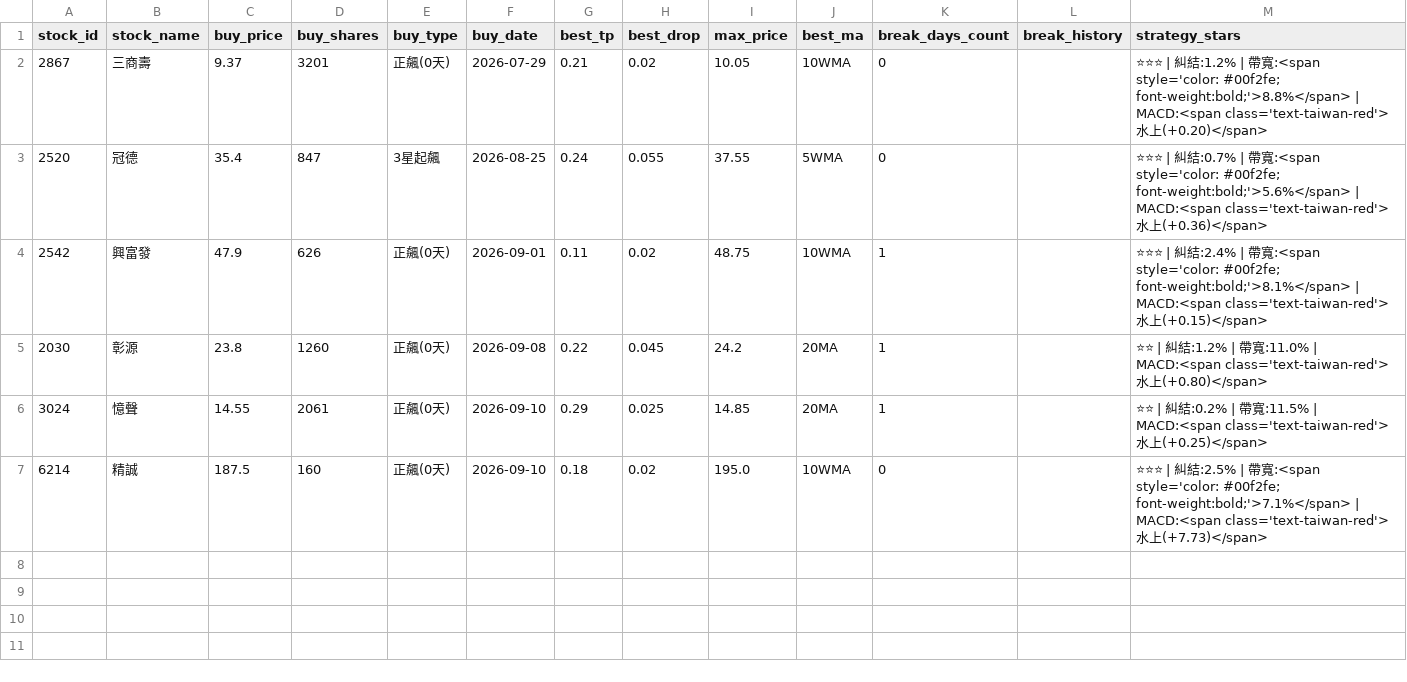
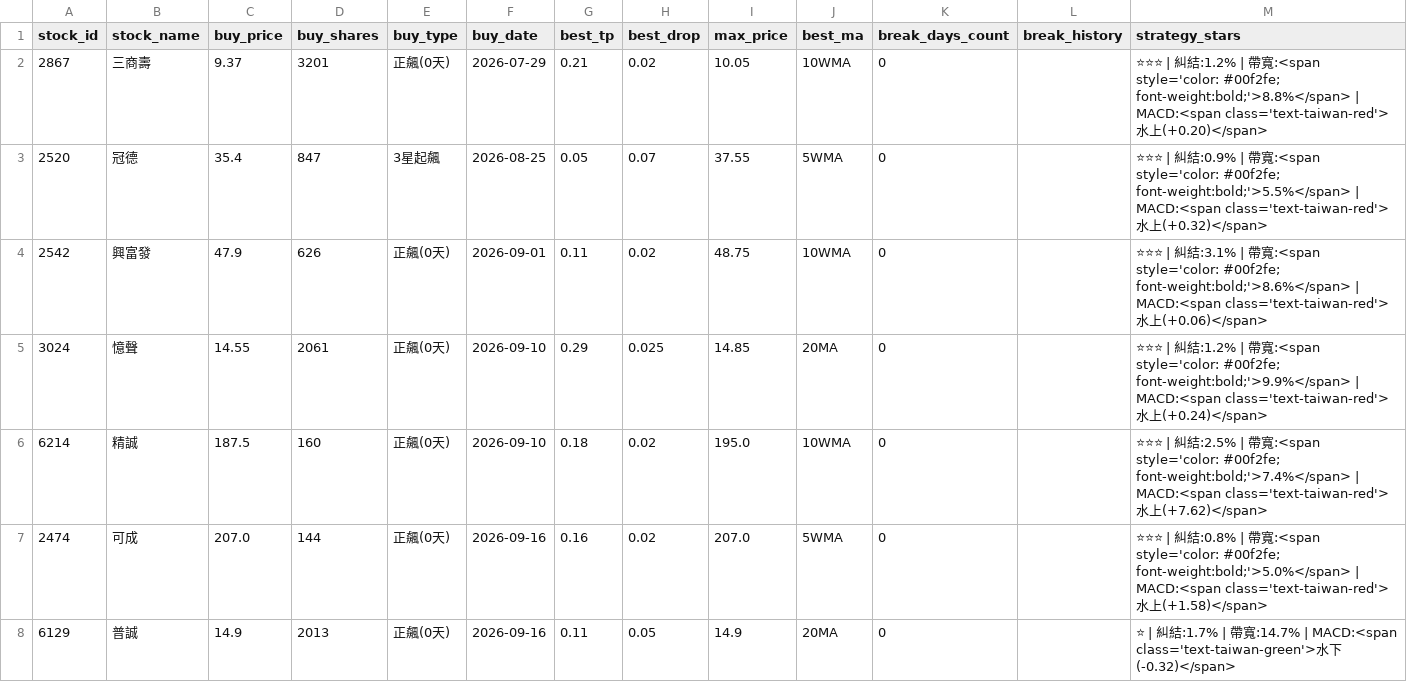
Before and after one commit to chunyulaie/my-dolphin-radar, a CSV file: dolphin_portfolio.csv, drawn as a sheet.

```diff
--- a/dolphin_portfolio.csv
+++ b/dolphin_portfolio.csv
@@ -2,6 +2,7 @@ stock_id,stock_name,buy_price,buy_shares,buy_type,buy_date,best_tp,best_drop,max
 2867,三商壽,9.37,3201,正飆(0天),2026-07-29,0.21,0.02,10.05,10WMA,0,,⭐⭐⭐ | 糾結:1.2% | 帶寬:<span style='color: #00f2fe; font-weight:bold;'>8.8%</span> | MACD:<span class='text-taiwan-red'>水上(+0.20)</span>
-2520,冠德,35.4,847,3星起飆,2026-08-25,0.24,0.055,37.55,5WMA,0,,⭐⭐⭐ | 糾結:0.7% | 帶寬:<span style='color: #00f2fe; font-weight:bold;'>5.6%</span> | MACD:<span class='text-taiwan-red'>水上(+0.36)</span>
-2542,興富發,47.9,626,正飆(0天),2026-09-01,0.11,0.02,48.75,10WMA,1,,⭐⭐⭐ | 糾結:2.4% | 帶寬:<span style='color: #00f2fe; font-weight:bold;'>8.1%</span> | MACD:<span class='text-taiwan-red'>水上(+0.15)</span>
-2030,彰源,23.8,1260,正飆(0天),2026-09-08,0.22,0.045,24.2,20MA,1,,⭐⭐ | 糾結:1.2% | 帶寬:11.0% | MACD:<span class='text-taiwan-red'>水上(+0.80)</span>
-3024,憶聲,14.55,2061,正飆(0天),2026-09-10,0.29,0.025,14.85,20MA,1,,⭐⭐ | 糾結:0.2% | 帶寬:11.5% | MACD:<span class='text-taiwan-red'>水上(+0.25)</span>
-6214,精誠,187.5,160,正飆(0天),2026-09-10,0.18,0.02,195.0,10WMA,0,,⭐⭐⭐ | 糾結:2.5% | 帶寬:<span style='color: #00f2fe; font-weight:bold;'>7.1%</span> | MACD:<span class='text-taiwan-red'>水上(+7.73)</span>
+2520,冠德,35.4,847,3星起飆,2026-08-25,0.05,0.07,37.55,5WMA,0,,⭐⭐⭐ | 糾結:0.9% | 帶寬:<span style='color: #00f2fe; font-weight:bold;'>5.5%</span> | MACD:<span class='text-taiwan-red'>水上(+0.32)</span>
+2542,興富發,47.9,626,正飆(0天),2026-09-01,0.11,0.02,48.75,10WMA,0,,⭐⭐⭐ | 糾結:3.1% | 帶寬:<span style='color: #00f2fe; font-weight:bold;'>8.6%</span> | MACD:<span class='text-taiwan-red'>水上(+0.06)</span>
+3024,憶聲,14.55,2061,正飆(0天),2026-09-10,0.29,0.025,14.85,20MA,0,,⭐⭐⭐ | 糾結:1.2% | 帶寬:<span style='color: #00f2fe; font-weight:bold;'>9.9%</span> | MACD:<span class='text-taiwan-red'>水上(+0.24)</span>
+6214,精誠,187.5,160,正飆(0天),2026-09-10,0.18,0.02,195.0,10WMA,0,,⭐⭐⭐ | 糾結:2.5% | 帶寬:<span style='color: #00f2fe; font-weight:bold;'>7.4%</span> | MACD:<span class='text-taiwan-red'>水上(+7.62)</span>
+2474,可成,207.0,144,正飆(0天),2026-09-16,0.16,0.02,207.0,5WMA,0,,⭐⭐⭐ | 糾結:0.8% | 帶寬:<span style='color: #00f2fe; font-weight:bold;'>5.0%</span> | MACD:<span class='text-taiwan-red'>水上(+1.58)</span>
+6129,普誠,14.9,2013,正飆(0天),2026-09-16,0.11,0.05,14.9,20MA,0,,⭐ | 糾結:1.7% | 帶寬:14.7% | MACD:<span class='text-taiwan-green'>水下(-0.32)</span>
```
Also changed, not shown: dolphin_history_ledger.csv, dolphin_optimizer_details.csv, 2 other files.
